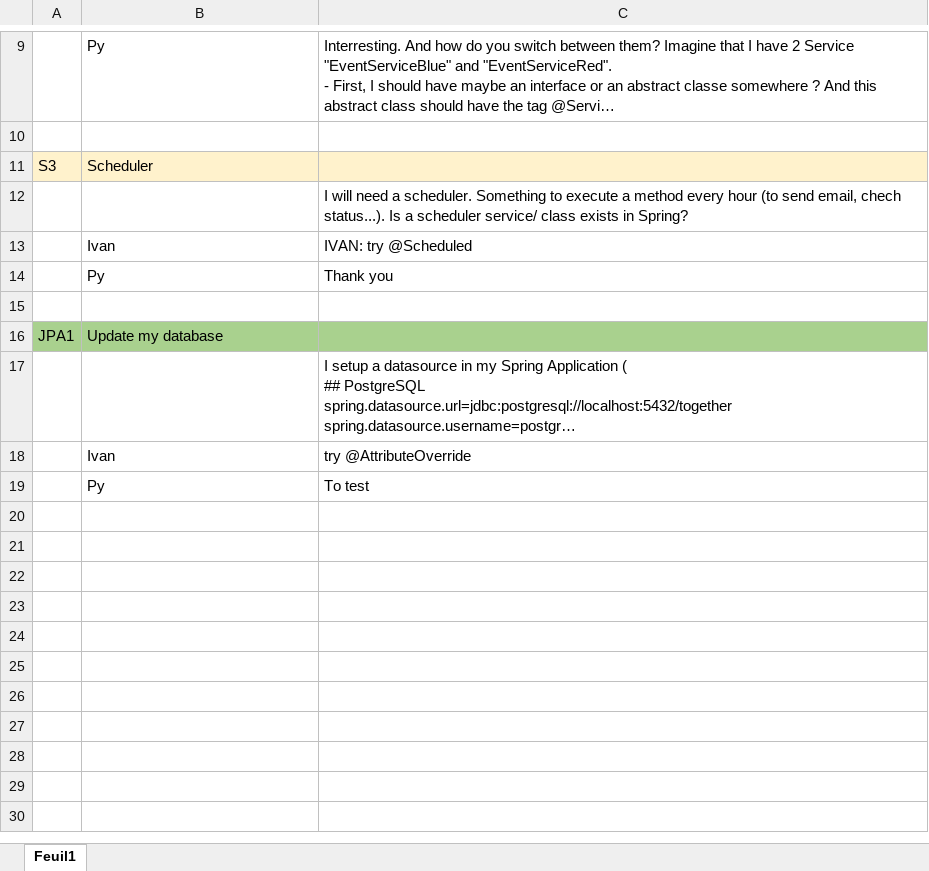
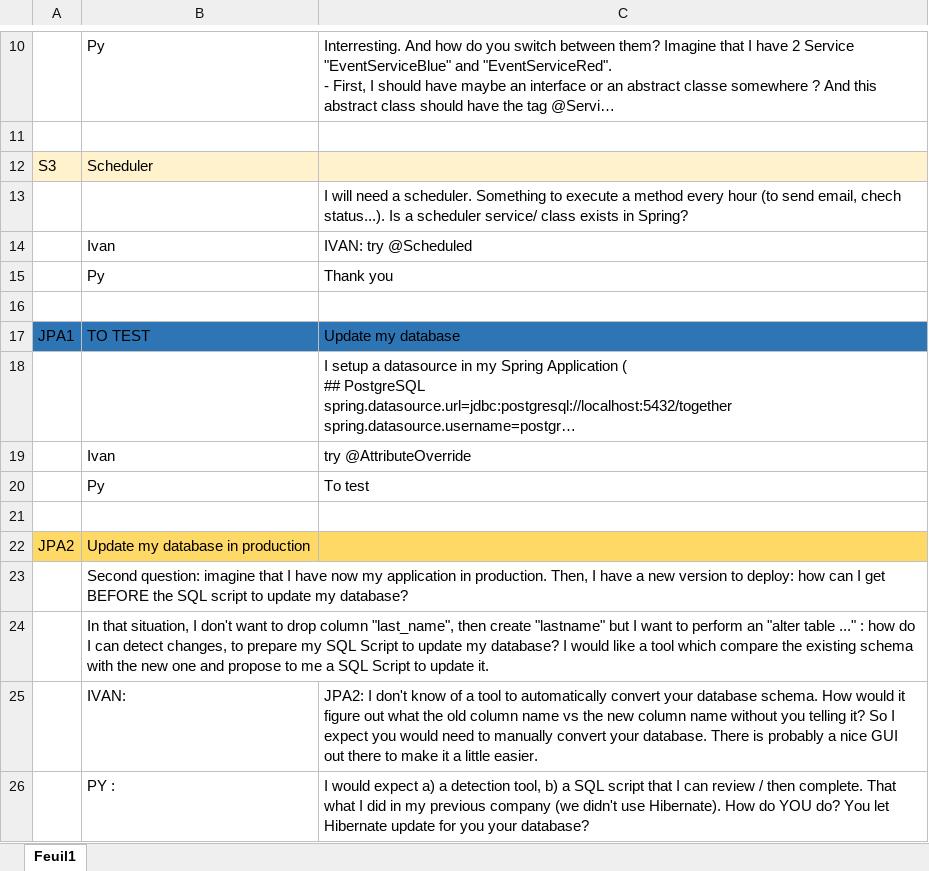
Before and after one commit to pierre-yves-monnet/togh, an Excel workbook: question Togh.xlsx, sheet Feuil1, drawn as a sheet; only a part is shown, gaps mark what is left out; long unchanged cells end in …; values as stored, in another font and other column widths than the file's, no borders; addresses are those after the commit; the diff covers the shown part only; the diff names each change by its address in the sheet, - before the commit and + after, or states it on an @@ line.

```diff
--- a/question Togh.xlsx (sheet Feuil1)
+++ b/question Togh.xlsx (sheet Feuil1)
-A17:C17 fill: #A9D18E
+A17:C17 fill: #2E75B6
-B17: Update my database
+B17: TO TEST
-C17: (empty)
+C17: Update my database
+row 21: (empty)
+row 22: JPA2 | Update my database in production
+row 23:  | Second question: imagine that I have now my application in production. Then, I have a new version to deploy: how can I get BEFORE the SQL script to update my database?
+row 24:  | In that situation, I don't want to drop column "last_name", then create "lastname" but I want to perform an "alter table ..." : how do I can detect changes, to prepare my SQL Script to update my database? I would like a tool which compare the existing schema with the new one and propose to me a SQL Script to update it.
+row 25:  | IVAN: | JPA2: I don't know of a tool to automatically convert your database schema. How would it figure out what the old column name vs the new column name without you telling it? So I expect you would need to manually convert your database. There is probably a nice GUI out there to make it a little easier.
+row 26:  | PY : | I would expect a) a detection tool, b) a SQL script that I can review / then complete. That what I did in my previous company (we didn't use Hibernate). How do YOU do? You let Hibernate update for you your database?
```
Also changed, not shown: 37 added rows, 1 edited cell and cell formats elsewhere in this sheet, 7 other files.
